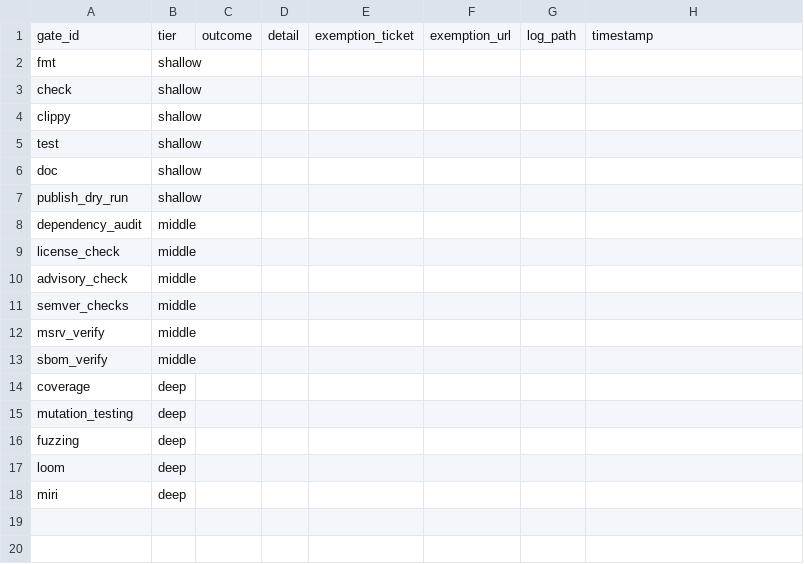
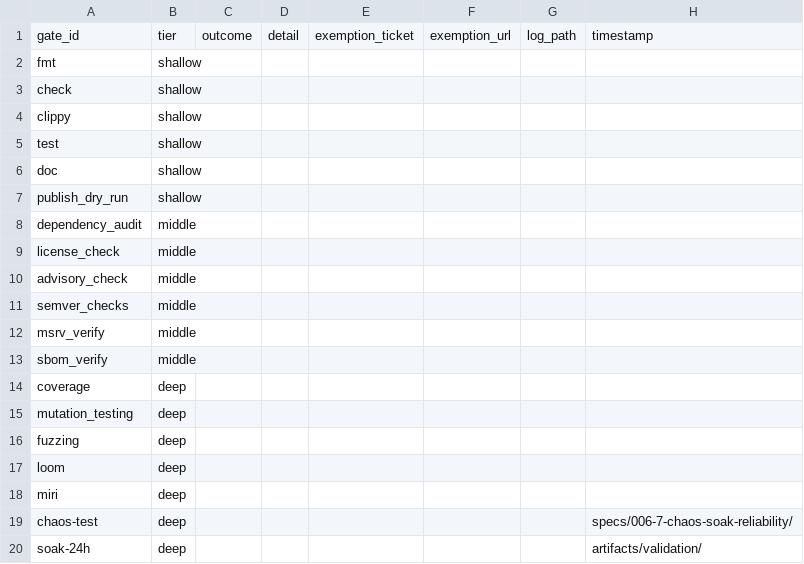
Before and after one commit to developerworks/rust-supervisor, a CSV file: artifacts/quality-gate-outcome.csv, drawn as a sheet.

Commit message:
Add 006-8 product-bundle-runbooks with handover artifacts, scripts, and manuals
- Add 006-8 feature specs: plan, research, data-model, quickstart, tasks
- Add health self-check schema and release-matrix-format contracts
- Add validate-release-matrix.sh and check-tarball-content.sh release gate scripts
- Add operations-runbook manual for SRE handover (en/zh)
- Update quality-gate-outcome and feature.json for 006-8

```diff
--- a/artifacts/quality-gate-outcome.csv
+++ b/artifacts/quality-gate-outcome.csv
@@ -18 +18,3 @@ loom,deep,,,,,,
 miri,deep,,,,,,
+chaos-test,deep,,,,,,specs/006-7-chaos-soak-reliability/
+soak-24h,deep,,,,,,artifacts/validation/
```
Also changed, not shown: 18 other files.
